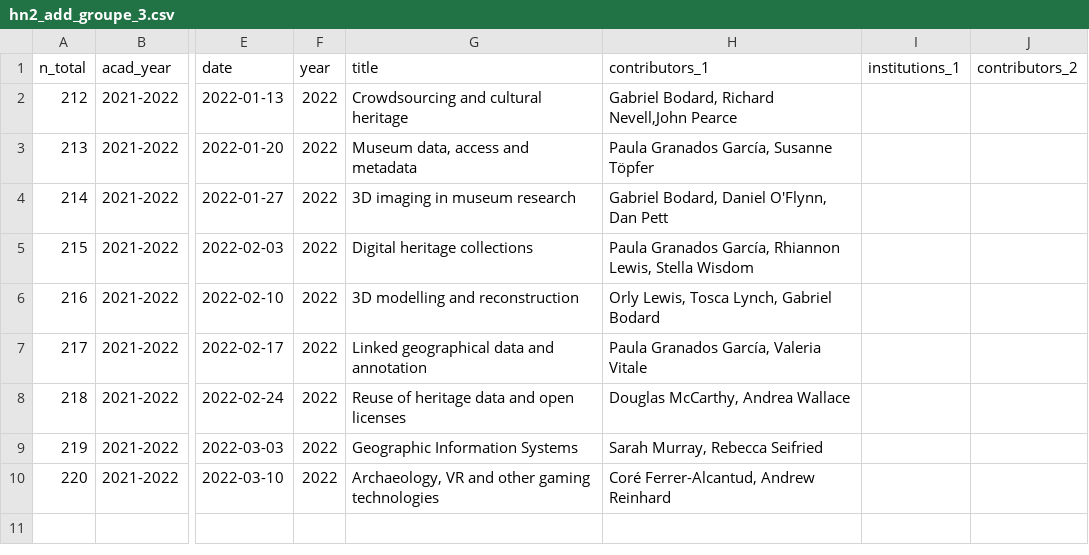
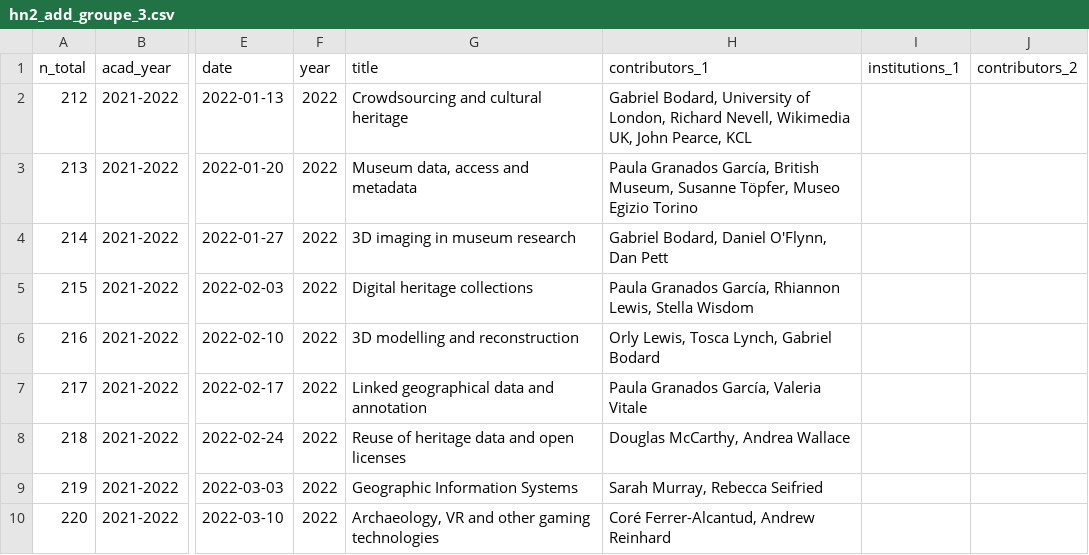
Before and after one commit to classnum/hn2_sunoikisisdc, a CSV file: hn2_add_groupe_3.csv, drawn as a sheet; only a part is shown, gaps mark what is left out; the diff names each change by its address in the sheet, - before the commit and + after, or states it on an @@ line.

Commit message:
Update hn2_add_groupe_3.csv

```diff
--- a/hn2_add_groupe_3.csv
+++ b/hn2_add_groupe_3.csv
-H2 (contributors_1): Gabriel Bodard, Richard Nevell,John Pearce
+H2 (contributors_1): Gabriel Bodard, University of London, Richard Nevell, Wikimedia UK, John Pearce, KCL
-H3 (contributors_1): …Granados García, Susanne Töpfer
+H3 (contributors_1): …Granados García, British Museum, Susanne Töpfer, Museo Egizio Torino
```
